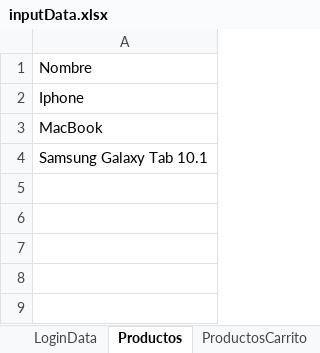
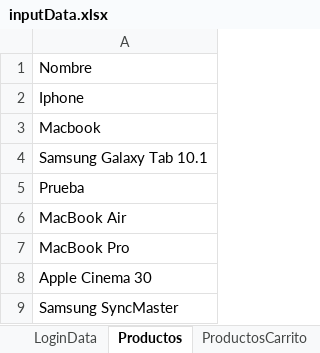
Before and after one commit to Chologalactico/Opencart-automatic, an Excel workbook: src/main/resources/inputData.xlsx, sheet Productos, drawn as a sheet; values as stored, in another font and other column widths than the file's, no borders; the diff names each change by its address in the sheet, - before the commit and + after, or states it on an @@ line.

```diff
--- a/src/main/resources/inputData.xlsx (sheet Productos)
+++ b/src/main/resources/inputData.xlsx (sheet Productos)
-A3: MacBook
+A3: Macbook
+row 5: Prueba
+row 6: MacBook Air
+row 7: MacBook Pro
+row 8: Apple Cinema 30
+row 9: Samsung SyncMaster
```
Also changed, not shown: sheet UsuariosRegistro, sheet LoginData, sheet ProductosCarrito, src/main/resources/outputData.xlsx, 6 other files.
